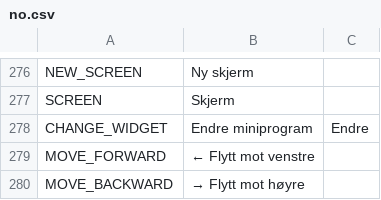
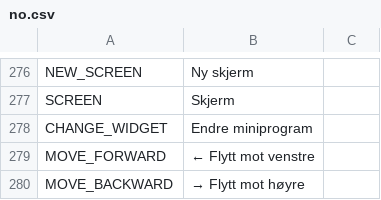
Before and after one commit to tbrautaset/ETHOS-Feedback-Community, a CSV file: translations/display/no.csv, drawn as a sheet; only a part is shown, gaps mark what is left out.

Commit message:
Update no.csv
Small change in line 278.

```diff
--- a/translations/display/no.csv
+++ b/translations/display/no.csv
@@ -277,3 +277,3 @@ NEW_SCREEN,"Ny skjerm"
 SCREEN,"Skjerm"
-CHANGE_WIDGET,"Endre miniprogram","Endre"
+CHANGE_WIDGET,"Endre miniprogram"
 MOVE_FORWARD,"← Flytt mot venstre"
```
